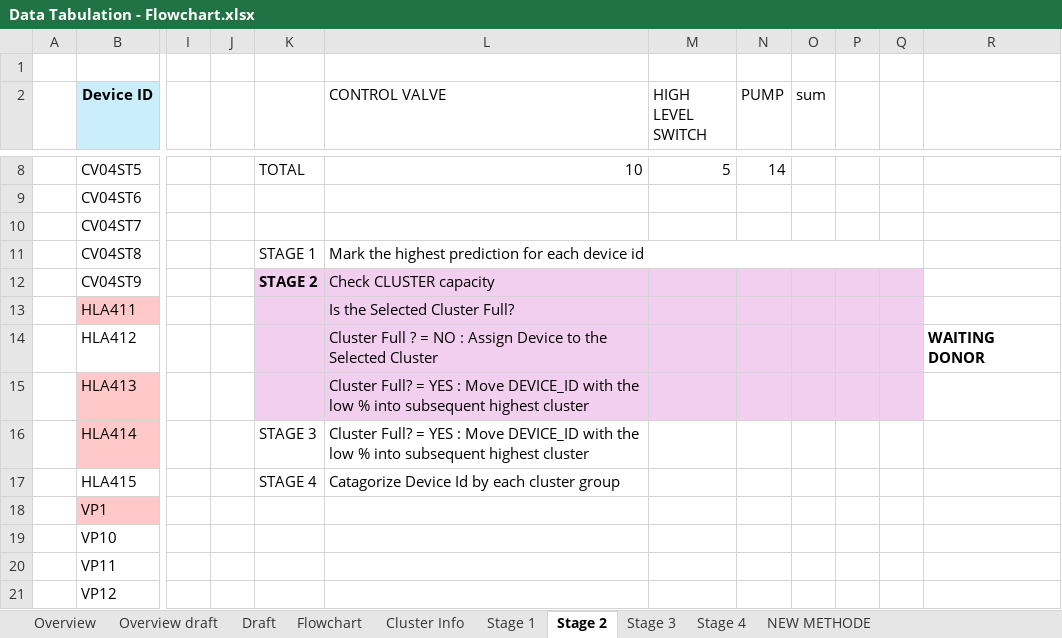
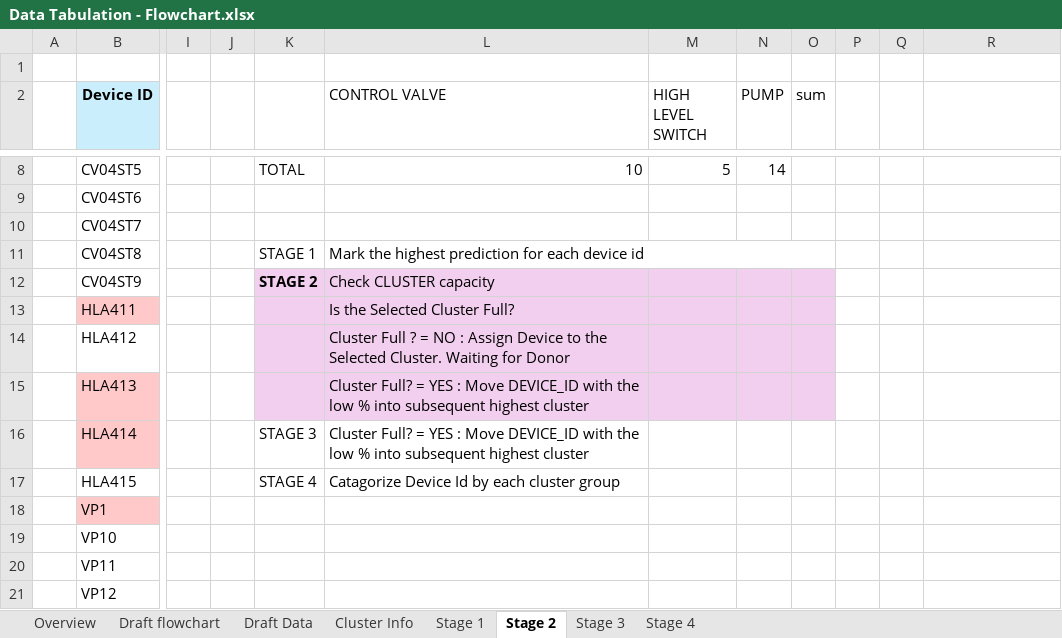
Before and after one commit to Syaziyah30/DeviceCluster, an Excel workbook: 1.training_model/supplementary/Data Tabulation - Flowchart.xlsx, sheet Stage 2, drawn as a sheet; only a part is shown, gaps mark what is left out; values as stored, in another font and other column widths than the file's, no borders; the diff names each change by its address in the sheet, - before the commit and + after, or states it on an @@ line.

```diff
--- a/1.training_model/supplementary/Data Tabulation - Flowchart.xlsx (sheet Stage 2)
+++ b/1.training_model/supplementary/Data Tabulation - Flowchart.xlsx (sheet Stage 2)
-sheet tab: Overview draft
+sheet tab: Draft flowchart
-sheet tab: Draft
+sheet tab: Draft Data
-sheet tab: Flowchart
-sheet tab: NEW METHODE
-L11:Q11 merged
+L11:O11 merged
-P12:Q15 fill: #F2CFEE
+P12:Q15 fill: none
-L14 (CONTROL VALVE): …the Selected Cluster
+L14 (CONTROL VALVE): …the Selected Cluster. Waiting for Donor
-R14: WAITING DONOR
+R14: (empty)
```
Also changed, not shown: sheet Draft flowchart, sheet Overview, sheet Draft Data, sheet Stage 3, sheet Stage 4, sheet Stage 1, charts or pictures, 2 other files.
